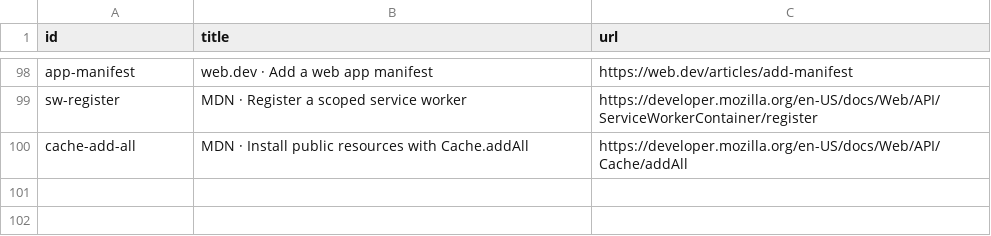
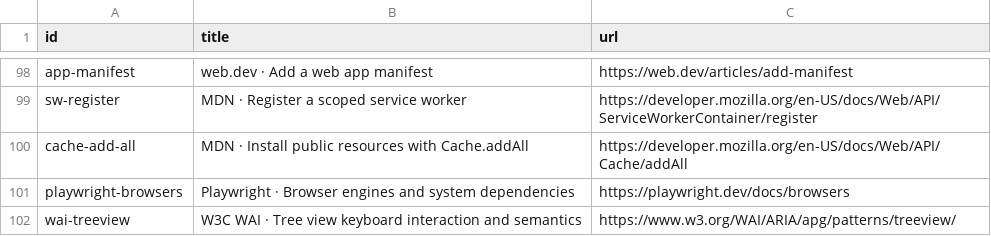
Before and after one commit to jbeckman1974/focuspocus, a TSV file: tools/references/sources.tsv, drawn as a sheet; only a part is shown, gaps mark what is left out; the diff names each change by its address in the sheet, - before the commit and + after, or states it on an @@ line.

Commit message:
Window the task outline, preserve input state and ship browser notices

```diff
--- a/tools/references/sources.tsv
+++ b/tools/references/sources.tsv
+row 101: playwright-browsers | Playwright · Browser engines and system dependencies | https://playwright.dev/docs/browsers
+row 102: wai-treeview | W3C WAI · Tree view keyboard interaction and semantics | https://www.w3.org/WAI/ARIA/apg/patterns/treeview/
```
Also changed, not shown: 19 other files.
